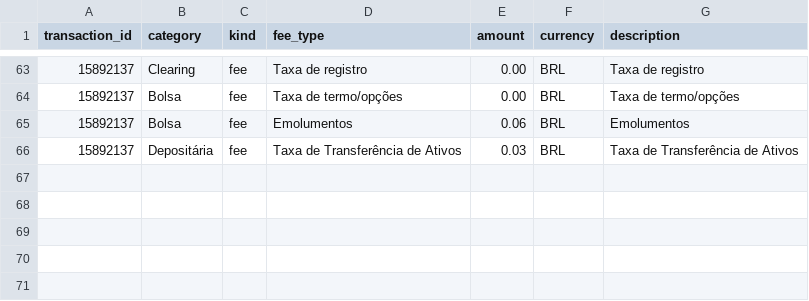
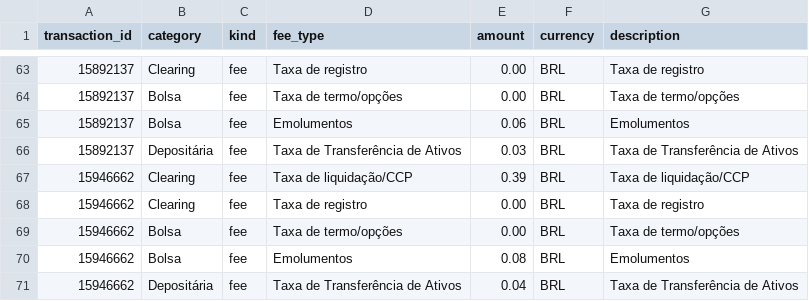
Before and after one commit to gabrielcamposic/PortfolioESG, a CSV file: data/fees_parsed.csv, drawn as a sheet; only a part is shown, gaps mark what is left out.

```diff
--- a/data/fees_parsed.csv
+++ b/data/fees_parsed.csv
@@ -66 +66,6 @@ transaction_id,category,kind,fee_type,amount,currency,description
 15892137,Depositária,fee,Taxa de Transferência de Ativos,0.03,BRL,Taxa de Transferência de Ativos
+15946662,Clearing,fee,Taxa de liquidação/CCP,0.39,BRL,Taxa de liquidação/CCP
+15946662,Clearing,fee,Taxa de registro,0.00,BRL,Taxa de registro
+15946662,Bolsa,fee,Taxa de termo/opções,0.00,BRL,Taxa de termo/opções
+15946662,Bolsa,fee,Emolumentos,0.08,BRL,Emolumentos
+15946662,Depositária,fee,Taxa de Transferência de Ativos,0.04,BRL,Taxa de Transferência de Ativos
```
Also changed, not shown: data/Results/asset_attribution_history.csv, data/Results/portfolio_diagnostics_history.csv, 27 other files.
